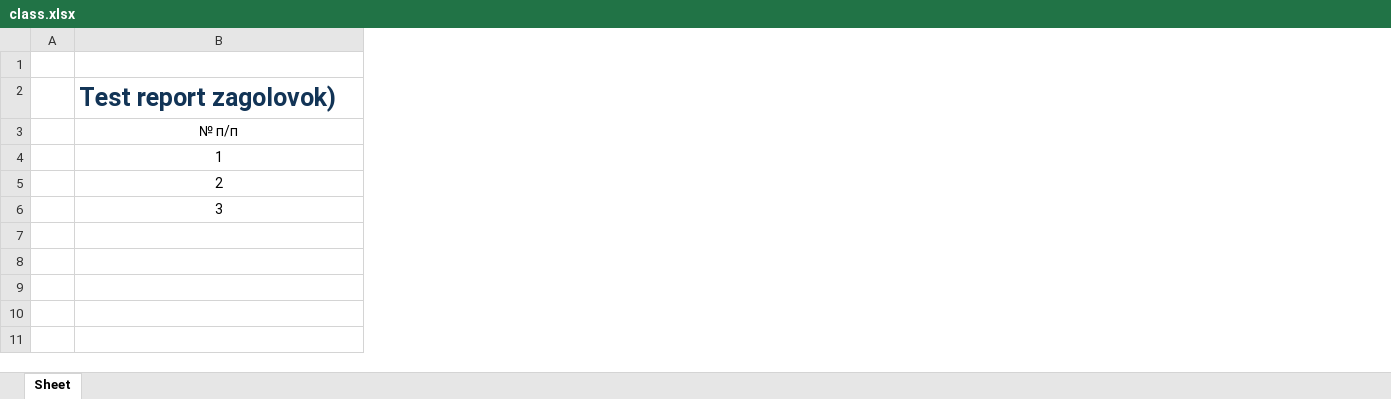
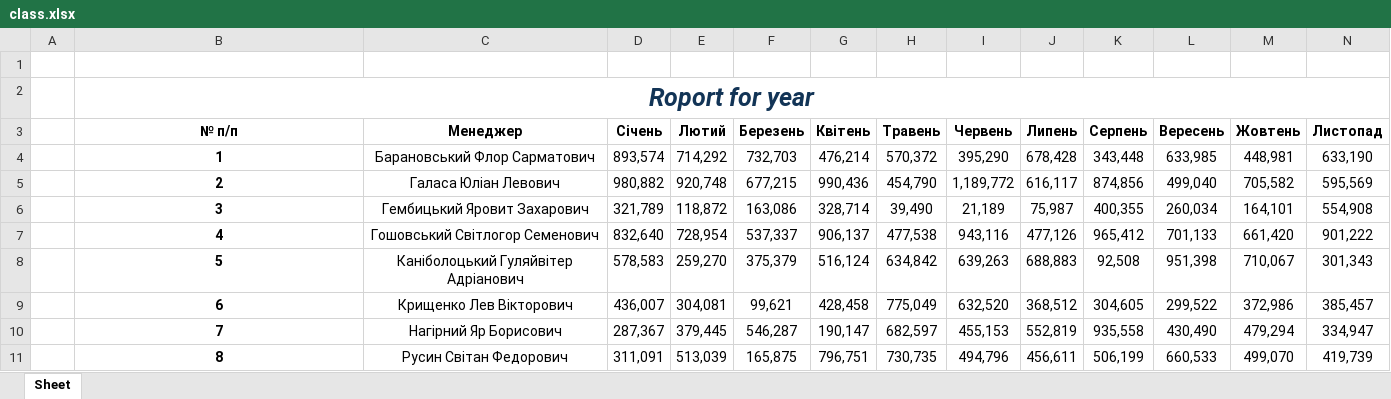
Before and after one commit to MikhailLyvak/Analitic_reporter, an Excel workbook: class.xlsx, sheet Sheet, drawn as a sheet; only a part is shown; values as stored, in another font and other column widths than the file's, no borders; charts and pictures not drawn; rows hold the shown columns only; the diff covers the shown part only; the diff names each change by its address in the sheet, - before the commit and + after, or states it on an @@ line.

```diff
--- a/class.xlsx (sheet Sheet)
+++ b/class.xlsx (sheet Sheet)
+column C (Менеджер), rows 4-6: Барановський Флор Сарматович | Галаса Юліан Левович | Гембицький Яровит Захарович
+column D (Січень), rows 4-6: 893,574 | 980,882 | 321,789
+column E (Лютий), rows 4-6: 714,292 | 920,748 | 118,872
+column F (Березень), rows 4-6: 732,703 | 677,215 | 163,086
+column G (Квітень), rows 4-6: 476,214 | 990,436 | 328,714
+column H (Травень), rows 4-6: 570,372 | 454,790 | 39,490
+column I (Червень), rows 4-6: 395,290 | 1,189,772 | 21,189
+column J (Липень), rows 4-6: 678,428 | 616,117 | 75,987
+column K (Серпень), rows 4-6: 343,448 | 874,856 | 400,355
+column L (Вересень), rows 4-6: 633,985 | 499,040 | 260,034
+column M (Жовтень), rows 4-6: 448,981 | 705,582 | 164,101
+column N (Листопад), rows 4-6: 633,190 | 595,569 | 554,908
-B2 (№ п/п): Test report zagolovok)
+B2 (№ п/п): Roport for year
@@ B2 italic: off → on, alignment: left → center @@
-B3:B6 bold: off
+B3:B6 bold: on
+row 7:  | 4 | Гошовський Світлогор Семенович | 832,640 | 728,954 | 537,337 | 906,137 | 477,538 | 943,116 | 477,126 | 965,412 | 701,133 | 661,420 | 901,222
+row 8:  | 5 | Каніболоцький Гуляйвітер Адріанович | 578,583 | 259,270 | 375,379 | 516,124 | 634,842 | 639,263 | 688,883 | 92,508 | 951,398 | 710,067 | 301,343
+row 9:  | 6 | Крищенко Лев Вікторович | 436,007 | 304,081 | 99,621 | 428,458 | 775,049 | 632,520 | 368,512 | 304,605 | 299,522 | 372,986 | 385,457
+row 10:  | 7 | Нагірний Яр Борисович | 287,367 | 379,445 | 546,287 | 190,147 | 682,597 | 455,153 | 552,819 | 935,558 | 430,490 | 479,294 | 334,947
+row 11:  | 8 | Русин Світан Федорович | 311,091 | 513,039 | 165,875 | 796,751 | 730,735 | 494,796 | 456,611 | 506,199 | 660,533 | 499,070 | 419,739
```
Also changed, not shown: 2 added columns and 3 removed columns elsewhere in this sheet, charts or pictures, 1C_Repo/02Продажи.xlsx, 15 other files.
